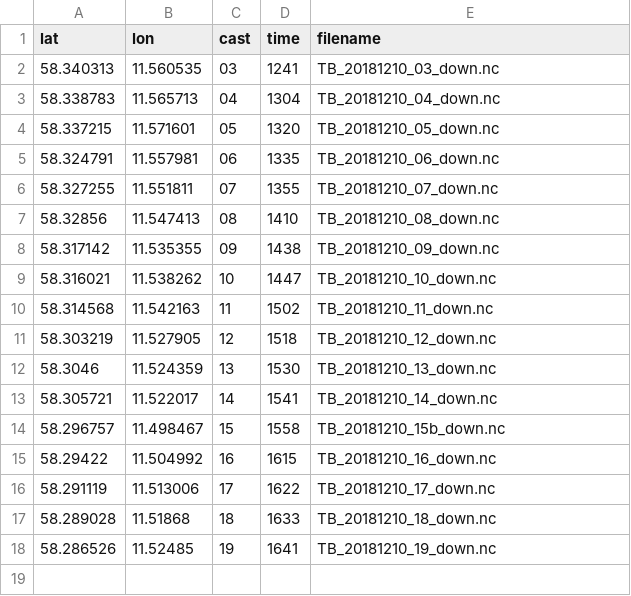
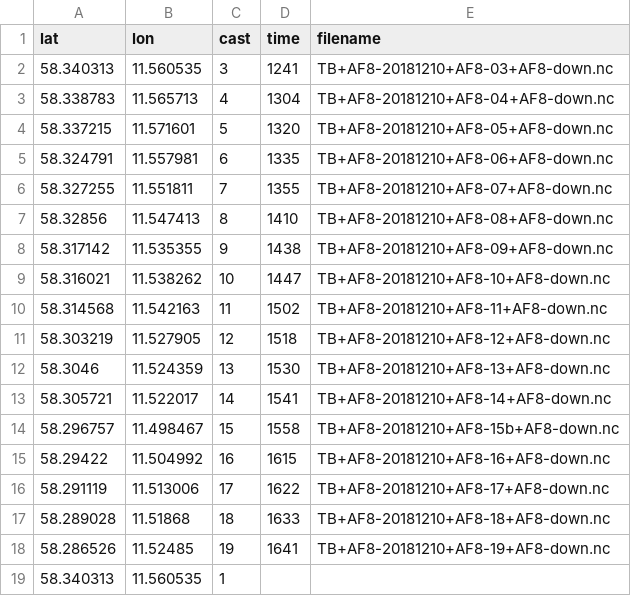
Before and after one commit to rcaneill/OC4920, a CSV file: Data/ctd_files/meta/TB20181210_meta.csv, drawn as a sheet.

```diff
--- a/Data/ctd_files/meta/TB20181210_meta.csv
+++ b/Data/ctd_files/meta/TB20181210_meta.csv
@@ -1,18 +1,19 @@
 lat,lon,cast,time,filename
-58.340313,11.560535,03,1241,TB_20181210_03_down.nc
-58.338783,11.565713,04,1304,TB_20181210_04_down.nc
-58.337215,11.571601,05,1320,TB_20181210_05_down.nc
-58.324791,11.557981,06,1335,TB_20181210_06_down.nc
-58.327255,11.551811,07,1355,TB_20181210_07_down.nc
-58.32856,11.547413,08,1410,TB_20181210_08_down.nc
-58.317142,11.535355,09,1438,TB_20181210_09_down.nc
-58.316021,11.538262,10,1447,TB_20181210_10_down.nc
-58.314568,11.542163,11,1502,TB_20181210_11_down.nc
-58.303219,11.527905,12,1518,TB_20181210_12_down.nc
-58.3046,11.524359,13,1530,TB_20181210_13_down.nc
-58.305721,11.522017,14,1541,TB_20181210_14_down.nc
-58.296757,11.498467,15,1558,TB_20181210_15b_down.nc
-58.29422,11.504992,16,1615,TB_20181210_16_down.nc
-58.291119,11.513006,17,1622,TB_20181210_17_down.nc
-58.289028,11.51868,18,1633,TB_20181210_18_down.nc
-58.286526,11.52485,19,1641,TB_20181210_19_down.nc
+58.340313,11.560535,3,1241,TB+AF8-20181210+AF8-03+AF8-down.nc
+58.338783,11.565713,4,1304,TB+AF8-20181210+AF8-04+AF8-down.nc
+58.337215,11.571601,5,1320,TB+AF8-20181210+AF8-05+AF8-down.nc
+58.324791,11.557981,6,1335,TB+AF8-20181210+AF8-06+AF8-down.nc
+58.327255,11.551811,7,1355,TB+AF8-20181210+AF8-07+AF8-down.nc
+58.32856,11.547413,8,1410,TB+AF8-20181210+AF8-08+AF8-down.nc
+58.317142,11.535355,9,1438,TB+AF8-20181210+AF8-09+AF8-down.nc
+58.316021,11.538262,10,1447,TB+AF8-20181210+AF8-10+AF8-down.nc
+58.314568,11.542163,11,1502,TB+AF8-20181210+AF8-11+AF8-down.nc
+58.303219,11.527905,12,1518,TB+AF8-20181210+AF8-12+AF8-down.nc
+58.3046,11.524359,13,1530,TB+AF8-20181210+AF8-13+AF8-down.nc
+58.305721,11.522017,14,1541,TB+AF8-20181210+AF8-14+AF8-down.nc
+58.296757,11.498467,15,1558,TB+AF8-20181210+AF8-15b+AF8-down.nc
+58.29422,11.504992,16,1615,TB+AF8-20181210+AF8-16+AF8-down.nc
+58.291119,11.513006,17,1622,TB+AF8-20181210+AF8-17+AF8-down.nc
+58.289028,11.51868,18,1633,TB+AF8-20181210+AF8-18+AF8-down.nc
+58.286526,11.52485,19,1641,TB+AF8-20181210+AF8-19+AF8-down.nc
+58.340313,11.560535,1,,
```
Also changed, not shown: Data/unprocessed_data/Trygve/TB20181210_meta_edit.csv, 4 other files.
